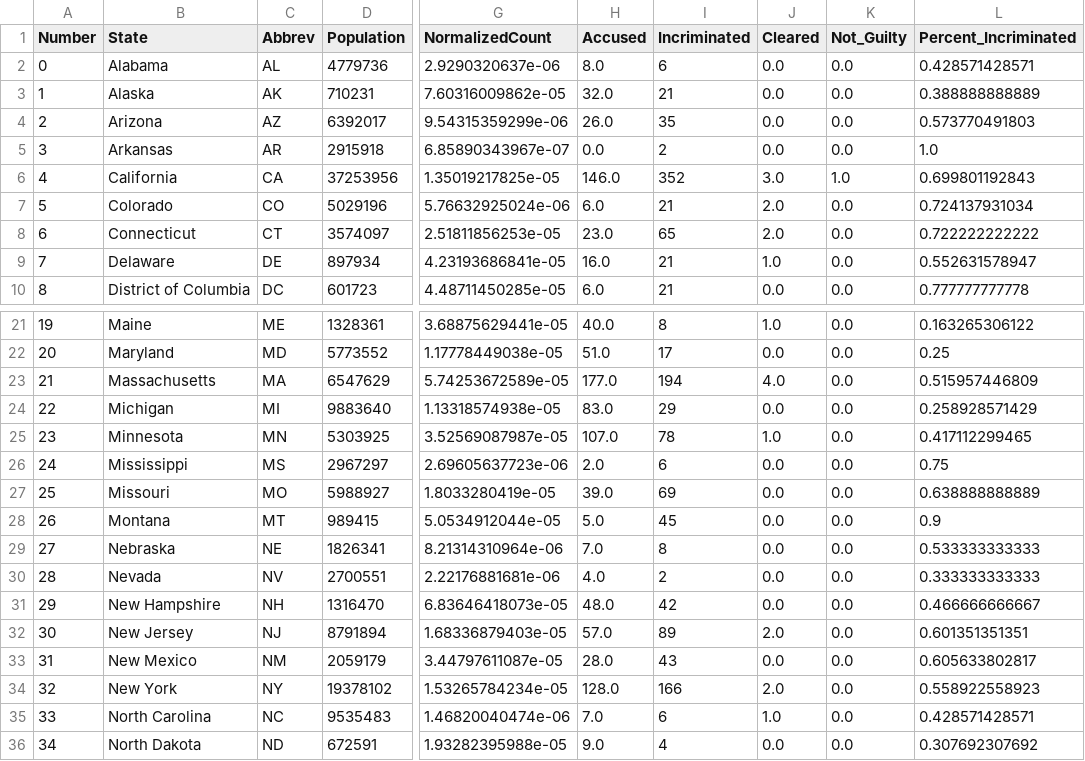
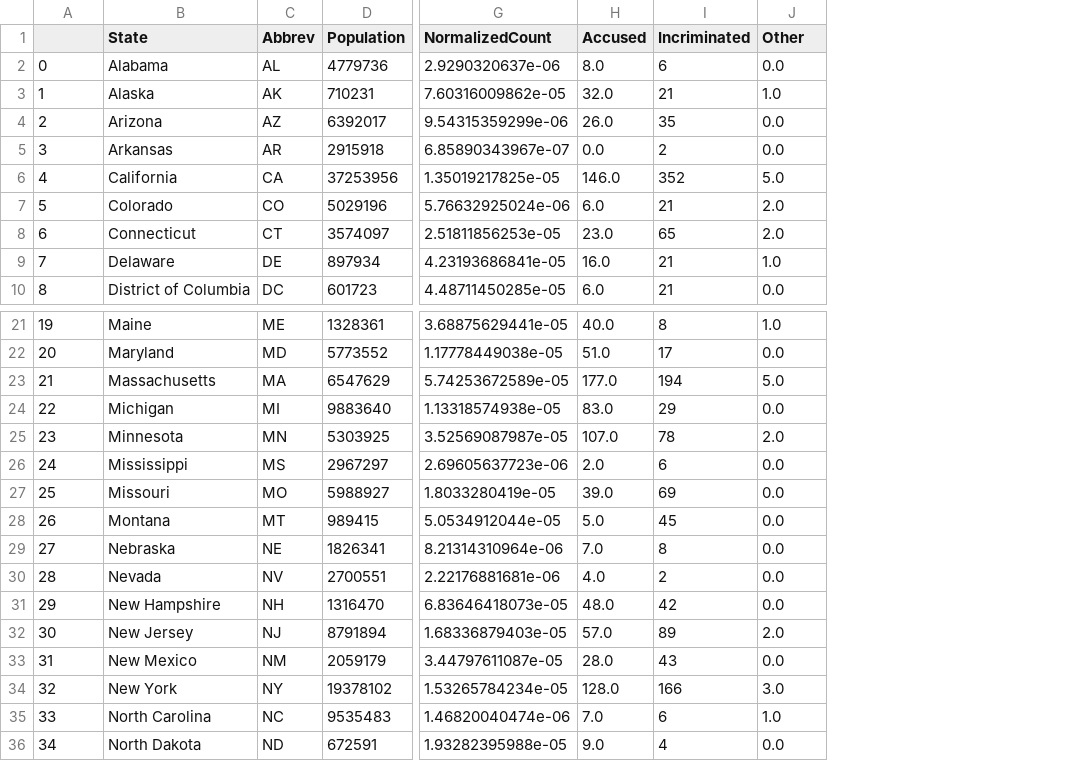
Before and after one commit to jay-woo/DataScience16CTW, a CSV file: ReligiousSACases/public/full_state_data.csv, drawn as a sheet; only a part is shown, gaps mark what is left out; the diff names each change by its address in the sheet, - before the commit and + after, or states it on an @@ line.

```diff
--- a/ReligiousSACases/public/full_state_data.csv
+++ b/ReligiousSACases/public/full_state_data.csv
-column K (Not_Guilty), rows 2-10: 0.0 | 0.0 | 0.0 | 0.0 | 1.0 | 0.0 | 0.0 | 0.0 | 0.0; rows 21-36: all 0.0
-column L (Percent_Incriminated), rows 2-10: 0.428571428571 | 0.388888888889 | 0.573770491803 | 1.0 | 0.699801192843 | 0.724137931034 | 0.722222222222 | 0.552631578947 | 0.777777777778; rows 21-36: 0.163265306122 | 0.25 | 0.515957446809 | 0.258928571429 | 0.417112299465 | 0.75 | 0.638888888889 | 0.9 | 0.533333333333 | 0.333333333333 | 0.466666666667 | 0.601351351351 | 0.605633802817 | 0.558922558923 | 0.428571428571 | 0.307692307692
-A1: Number
+A1: (empty)
-J1: Cleared
+J1: Other
-J3 (Other): 0.0
+J3 (Other): 1.0
-J6 (Other): 3.0
+J6 (Other): 5.0
-J23 (Other): 4.0
+J23 (Other): 5.0
-J25 (Other): 1.0
+J25 (Other): 2.0
-J34 (Other): 2.0
+J34 (Other): 3.0
```
Also changed, not shown: 8 other files.
